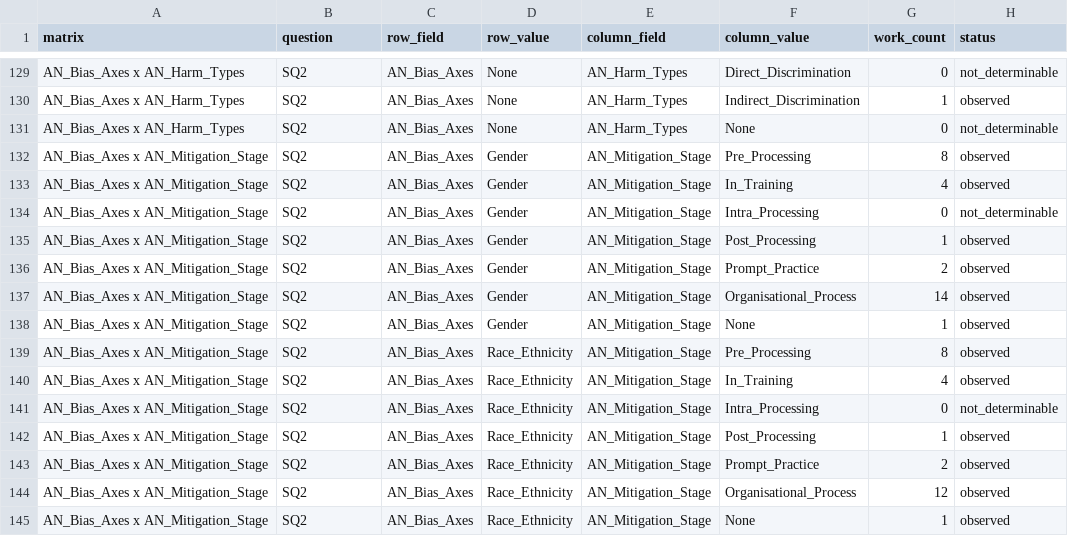
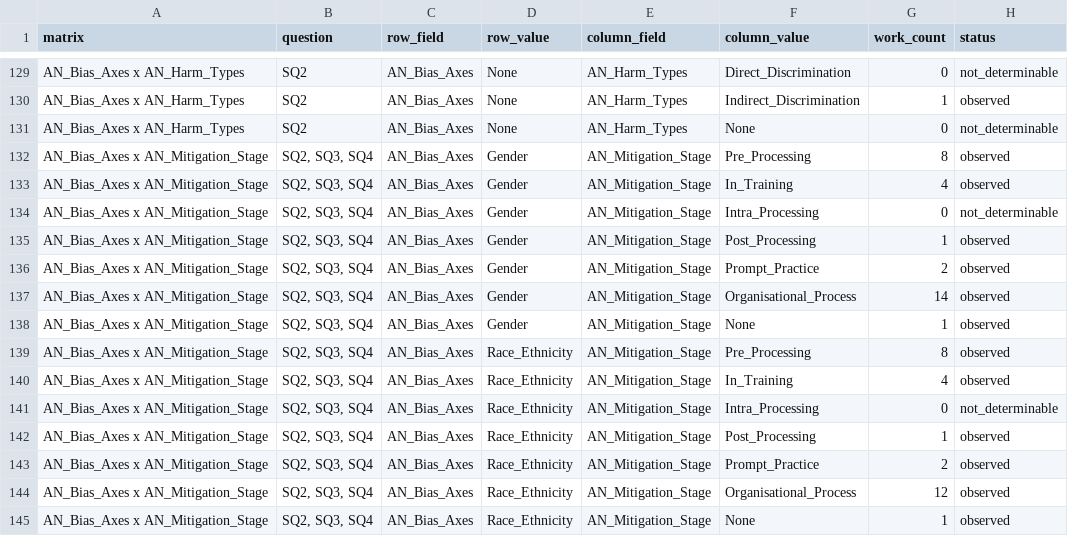
Before and after one commit to chpollin/FemPrompt_SozArb, a CSV file: generated/completion/sq-association-tables.csv, drawn as a sheet; only a part is shown, gaps mark what is left out; the diff covers the shown part only; the diff names each change by its address in the sheet, - before the commit and + after, or states it on an @@ line.

```diff
--- a/generated/completion/sq-association-tables.csv
+++ b/generated/completion/sq-association-tables.csv
-B132:B145 (question): SQ2
+B132:B145 (question): SQ2, SQ3, SQ4
```
Also changed, not shown: 137 edited cells elsewhere in this file, generated/completion/sq-analysis-tables.csv, generated/completion/work-verification-queue.csv, 20 other files.
